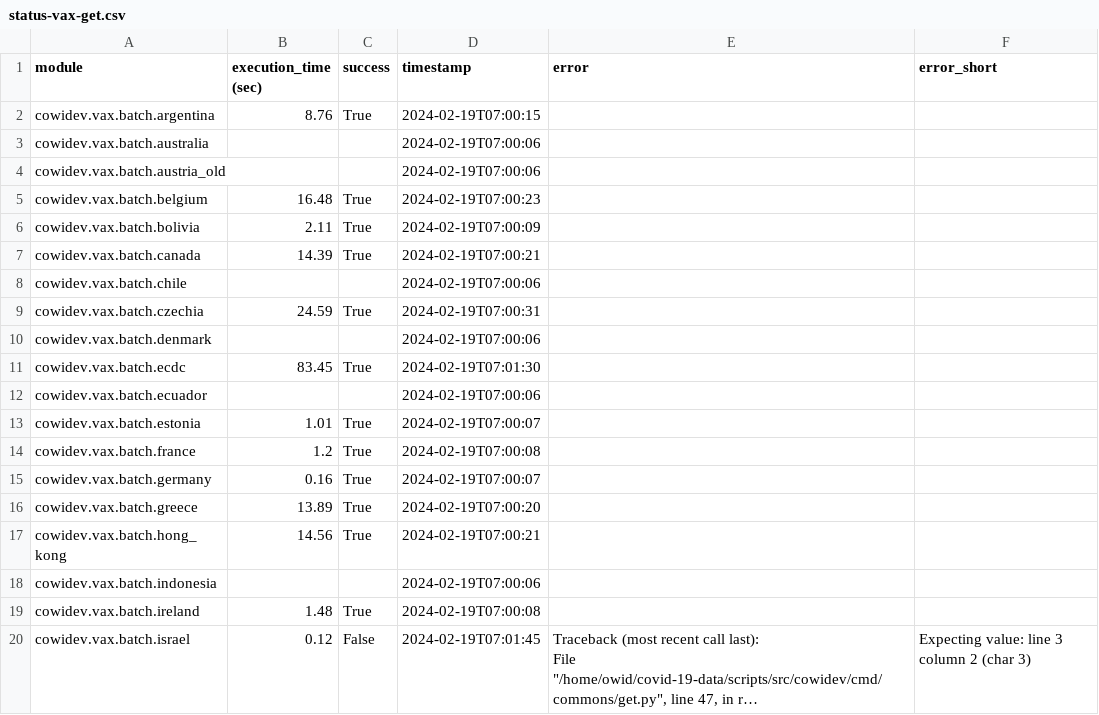
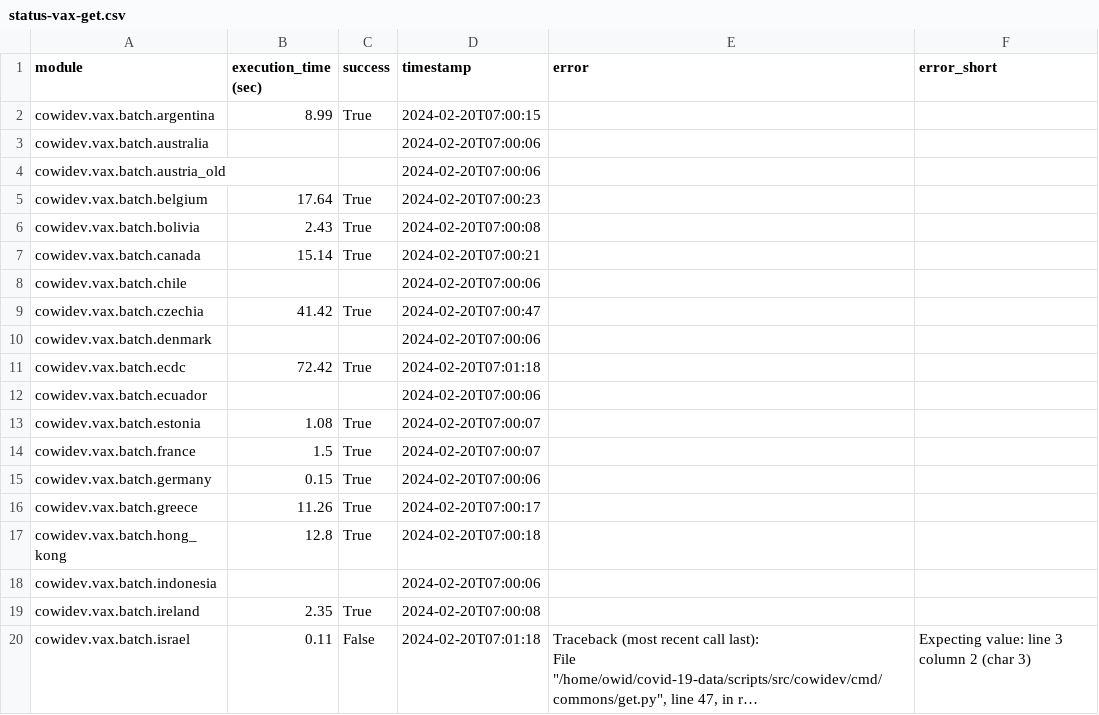
Before and after one commit to lesterholy/covid-19-data, a CSV file: scripts/output/vaccinations/status/status-vax-get.csv, drawn as a sheet; only a part is shown; long unchanged cells end in …; the diff covers the shown part only; the diff names each change by its address in the sheet, - before the commit and + after, or states it on an @@ line.

```diff
--- a/scripts/output/vaccinations/status/status-vax-get.csv
+++ b/scripts/output/vaccinations/status/status-vax-get.csv
-B2 (execution_time (sec)): 8.76
+B2 (execution_time (sec)): 8.99
-D2 (timestamp): 2024-02-19T07:00:15
+D2 (timestamp): 2024-02-20T07:00:15
-D3:D4 (timestamp): 2024-02-19T07:00:06
+D3:D4 (timestamp): 2024-02-20T07:00:06
-B5 (execution_time (sec)): 16.48
+B5 (execution_time (sec)): 17.64
-D5 (timestamp): 2024-02-19T07:00:23
+D5 (timestamp): 2024-02-20T07:00:23
-B6 (execution_time (sec)): 2.11
+B6 (execution_time (sec)): 2.43
-D6 (timestamp): 2024-02-19T07:00:09
+D6 (timestamp): 2024-02-20T07:00:08
-B7 (execution_time (sec)): 14.39
+B7 (execution_time (sec)): 15.14
-D7 (timestamp): 2024-02-19T07:00:21
+D7 (timestamp): 2024-02-20T07:00:21
-D8 (timestamp): 2024-02-19T07:00:06
+D8 (timestamp): 2024-02-20T07:00:06
-B9 (execution_time (sec)): 24.59
+B9 (execution_time (sec)): 41.42
-D9 (timestamp): 2024-02-19T07:00:31
+D9 (timestamp): 2024-02-20T07:00:47
-D10 (timestamp): 2024-02-19T07:00:06
+D10 (timestamp): 2024-02-20T07:00:06
-B11 (execution_time (sec)): 83.45
+B11 (execution_time (sec)): 72.42
-D11 (timestamp): 2024-02-19T07:01:30
+D11 (timestamp): 2024-02-20T07:01:18
-D12 (timestamp): 2024-02-19T07:00:06
+D12 (timestamp): 2024-02-20T07:00:06
-B13 (execution_time (sec)): 1.01
+B13 (execution_time (sec)): 1.08
-D13 (timestamp): 2024-02-19T07:00:07
+D13 (timestamp): 2024-02-20T07:00:07
-B14 (execution_time (sec)): 1.2
+B14 (execution_time (sec)): 1.5
-D14 (timestamp): 2024-02-19T07:00:08
+D14 (timestamp): 2024-02-20T07:00:07
-B15 (execution_time (sec)): 0.16
+B15 (execution_time (sec)): 0.15
-D15 (timestamp): 2024-02-19T07:00:07
+D15 (timestamp): 2024-02-20T07:00:06
-B16 (execution_time (sec)): 13.89
+B16 (execution_time (sec)): 11.26
-D16 (timestamp): 2024-02-19T07:00:20
+D16 (timestamp): 2024-02-20T07:00:17
-B17 (execution_time (sec)): 14.56
+B17 (execution_time (sec)): 12.8
-D17 (timestamp): 2024-02-19T07:00:21
+D17 (timestamp): 2024-02-20T07:00:18
-D18 (timestamp): 2024-02-19T07:00:06
+D18 (timestamp): 2024-02-20T07:00:06
-B19 (execution_time (sec)): 1.48
+B19 (execution_time (sec)): 2.35
-D19 (timestamp): 2024-02-19T07:00:08
+D19 (timestamp): 2024-02-20T07:00:08
-B20 (execution_time (sec)): 0.12
+B20 (execution_time (sec)): 0.11
-D20 (timestamp): 2024-02-19T07:01:45
+D20 (timestamp): 2024-02-20T07:01:18
```
Also changed, not shown: 151 edited cells elsewhere in this file, scripts/output/vaccinations/by_age_group/Hong Kong.csv, scripts/output/vaccinations/by_manufacturer/Czechia.csv, 15 other files.
